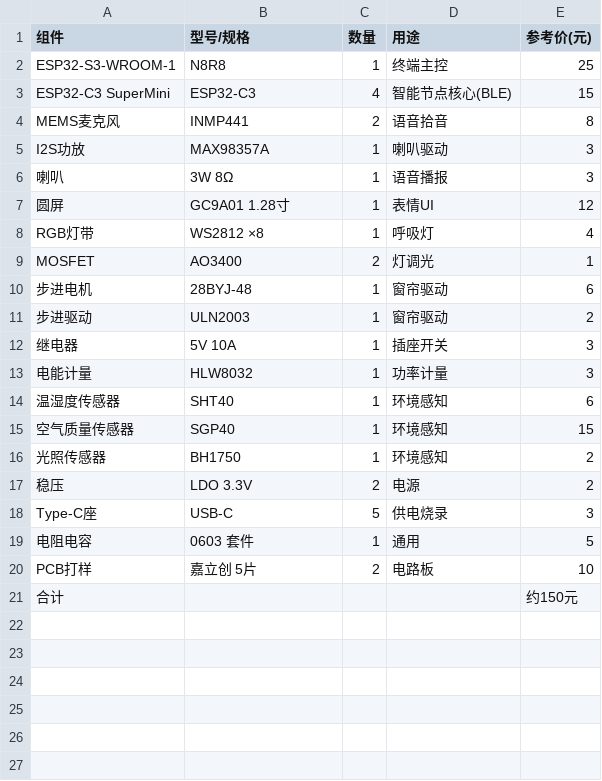
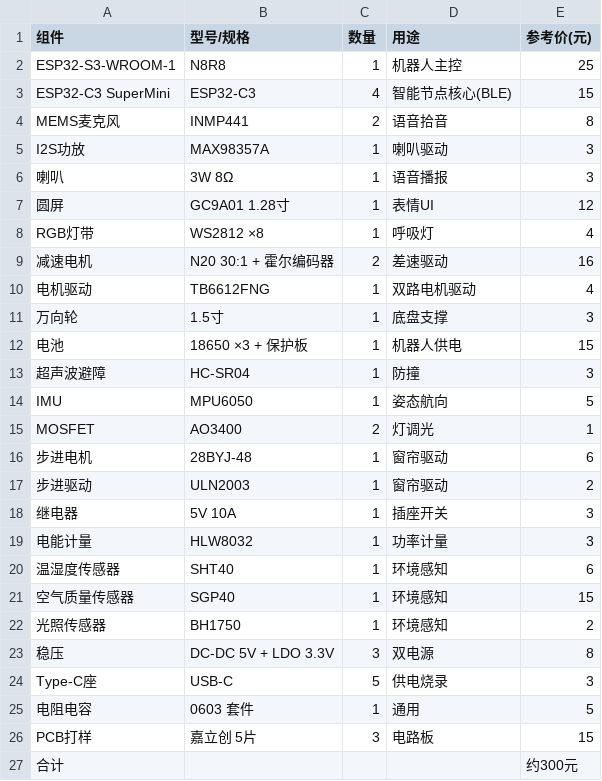
Before and after one commit to Grhhh-like/XiaoZhi-SmartHome, a CSV file: hardware/BOM.csv, drawn as a sheet.

Commit message:
add/update hardware/BOM.csv

```diff
--- a/hardware/BOM.csv
+++ b/hardware/BOM.csv
@@ -1,3 +1,3 @@
 组件,型号/规格,数量,用途,参考价(元)
-ESP32-S3-WROOM-1,N8R8,1,终端主控,25
+ESP32-S3-WROOM-1,N8R8,1,机器人主控,25
 ESP32-C3 SuperMini,ESP32-C3,4,智能节点核心(BLE),15
@@ -8,2 +8,8 @@ I2S功放,MAX98357A,1,喇叭驱动,3
 RGB灯带,WS2812 ×8,1,呼吸灯,4
+减速电机,N20 30:1 + 霍尔编码器,2,差速驱动,16
+电机驱动,TB6612FNG,1,双路电机驱动,4
+万向轮,1.5寸,1,底盘支撑,3
+电池,18650 ×3 + 保护板,1,机器人供电,15
+超声波避障,HC-SR04,1,防撞,3
+IMU,MPU6050,1,姿态航向,5
 MOSFET,AO3400,2,灯调光,1
@@ -16,6 +22,6 @@ MOSFET,AO3400,2,灯调光,1
 光照传感器,BH1750,1,环境感知,2
-稳压,LDO 3.3V,2,电源,2
+稳压,DC-DC 5V + LDO 3.3V,3,双电源,8
 Type-C座,USB-C,5,供电烧录,3
 电阻电容,0603 套件,1,通用,5
-PCB打样,嘉立创 5片,2,电路板,10
-合计,,,,约150元
+PCB打样,嘉立创 5片,3,电路板,15
+合计,,,,约300元
```
